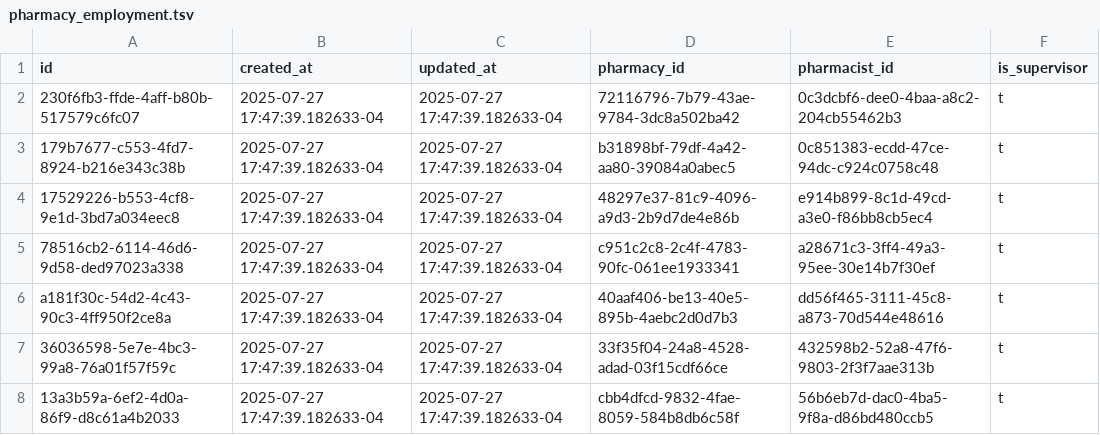
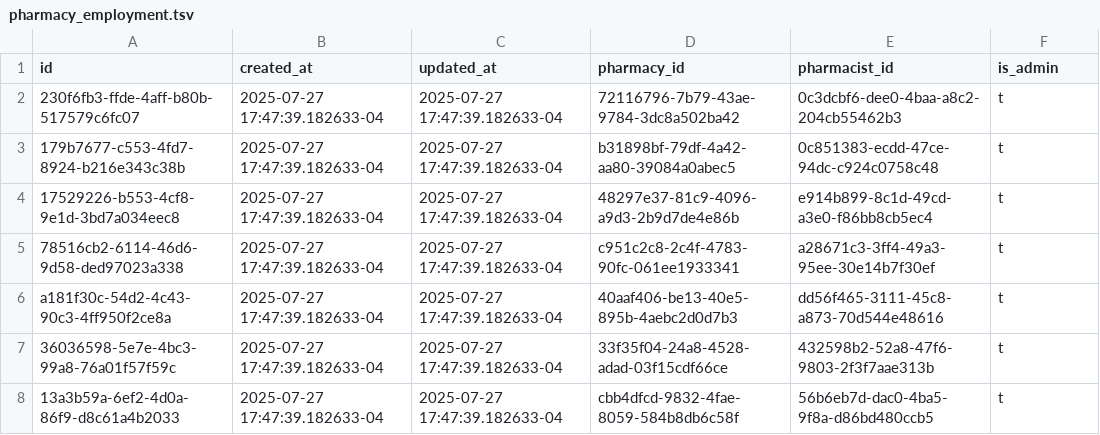
Before and after one commit to txandmj/virtual-hospitals-africa, a TSV file: db/seed/dumps/pharmacy_employment.tsv, drawn as a sheet; only a part is shown.

```diff
--- a/db/seed/dumps/pharmacy_employment.tsv
+++ b/db/seed/dumps/pharmacy_employment.tsv
@@ -1,2 +1,2 @@
-id	created_at	updated_at	pharmacy_id	pharmacist_id	is_supervisor
+id	created_at	updated_at	pharmacy_id	pharmacist_id	is_admin
 230f6fb3-ffde-4aff-b80b-517579c6fc07	2025-07-27 17:47:39.182633-04	2025-07-27 17:47:39.182633-04	72116796-7b79-43ae-9784-3dc8a502ba42	0c3dcbf6-dee0-4baa-a8c2-204cb55462b3	t
```
Also changed, not shown: 14 other files.
